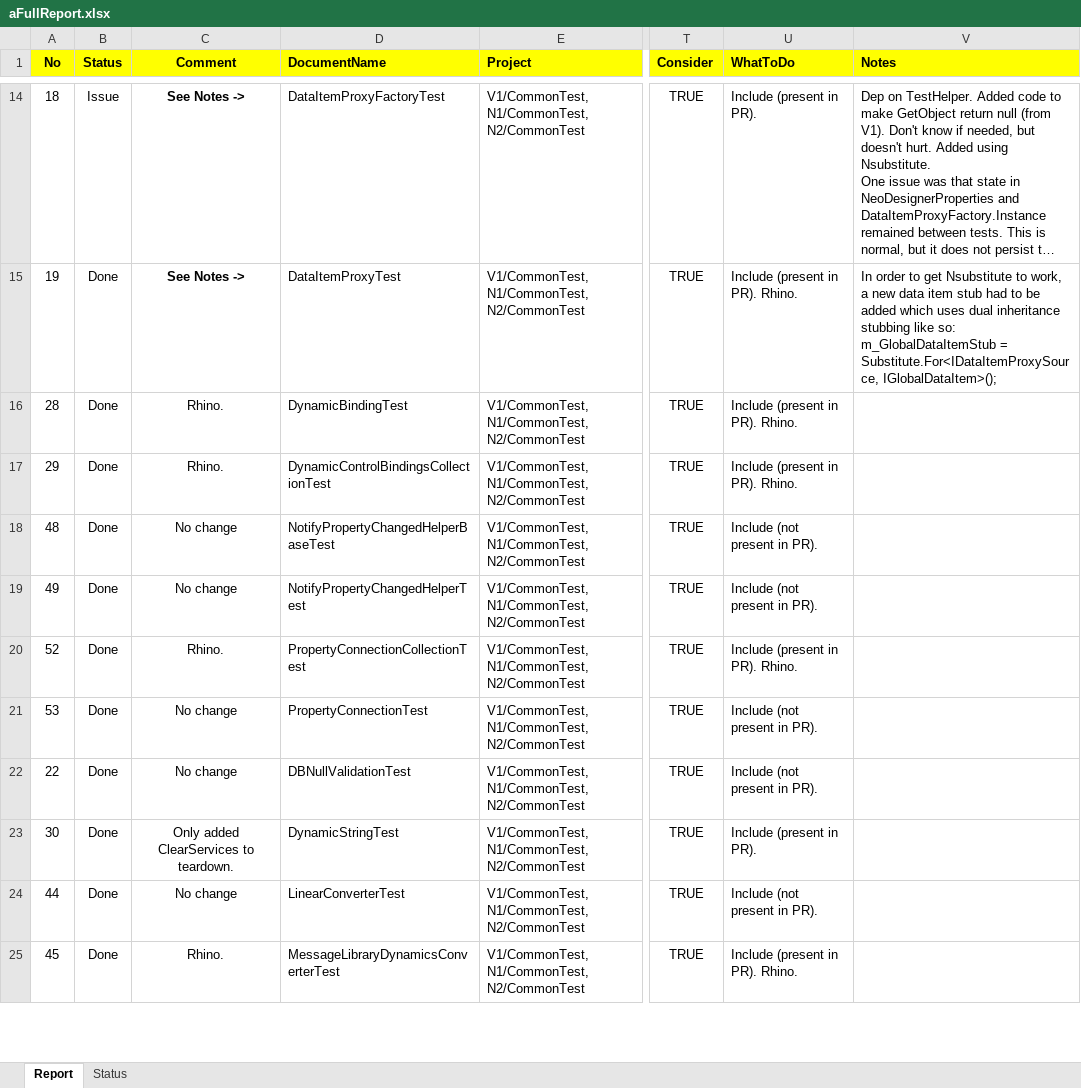
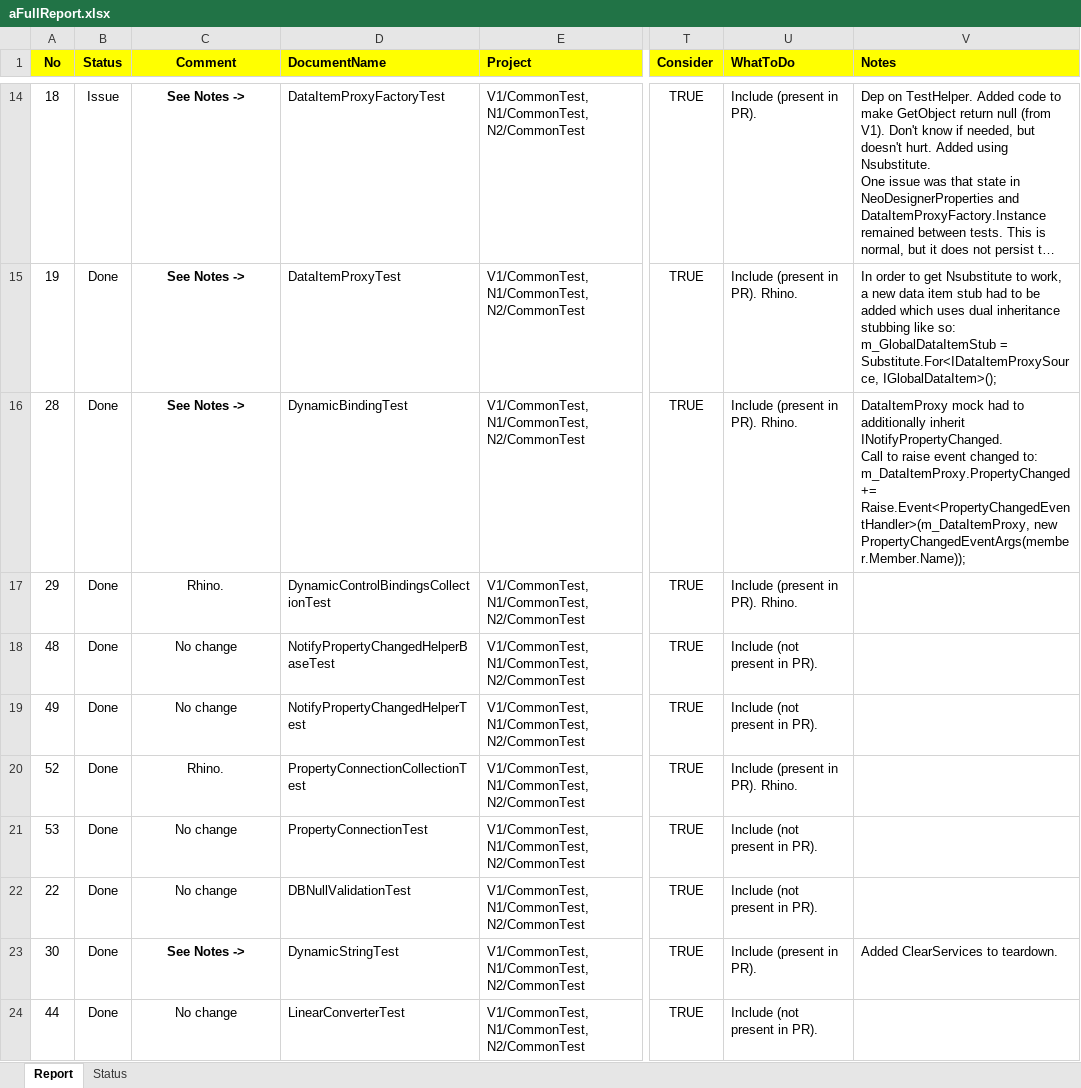
Before and after one commit to timo-pedersen/code-analyzer, an Excel workbook: aFullReport.xlsx, sheet Report, drawn as a sheet; only a part is shown, gaps mark what is left out; the shorter side is filled out with more unchanged rows; long unchanged cells end in …; values as stored, in another font and other column widths than the file's, no borders; conditional formats not drawn; ↵ is a line break in a cell; the diff names each change by its address in the sheet, - before the commit and + after, or states it on an @@ line.

Commit message:
Updated report

```diff
--- a/aFullReport.xlsx (sheet Report)
+++ b/aFullReport.xlsx (sheet Report)
-C16 (Comment): Rhino.
+C16 (Comment): See Notes ->
-C16 bold: off
+C16 bold: on
-V16 (Notes): (empty)
+V16 (Notes): DataItemProxy mock had to additionally inherit INotifyPropertyChanged. ↵ Call to raise event changed to: ↵ m_DataItemProxy.PropertyChanged += Raise.Event<PropertyChangedEventHandler>(m_DataItemProxy, new PropertyChangedEventArgs(member.Member.Name));
-C23 (Comment): Only added ClearServices to teardown.
+C23 (Comment): See Notes ->
-C23 bold: off
+C23 bold: on
-V23 (Notes): (empty)
+V23 (Notes): Added ClearServices to teardown.
```
